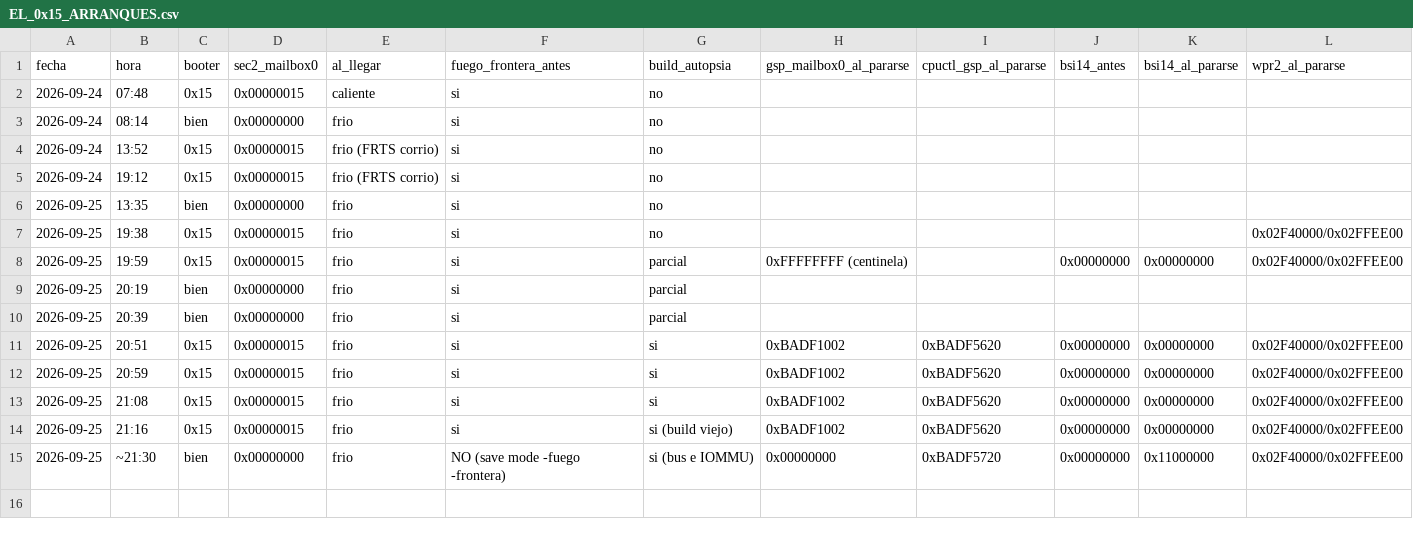
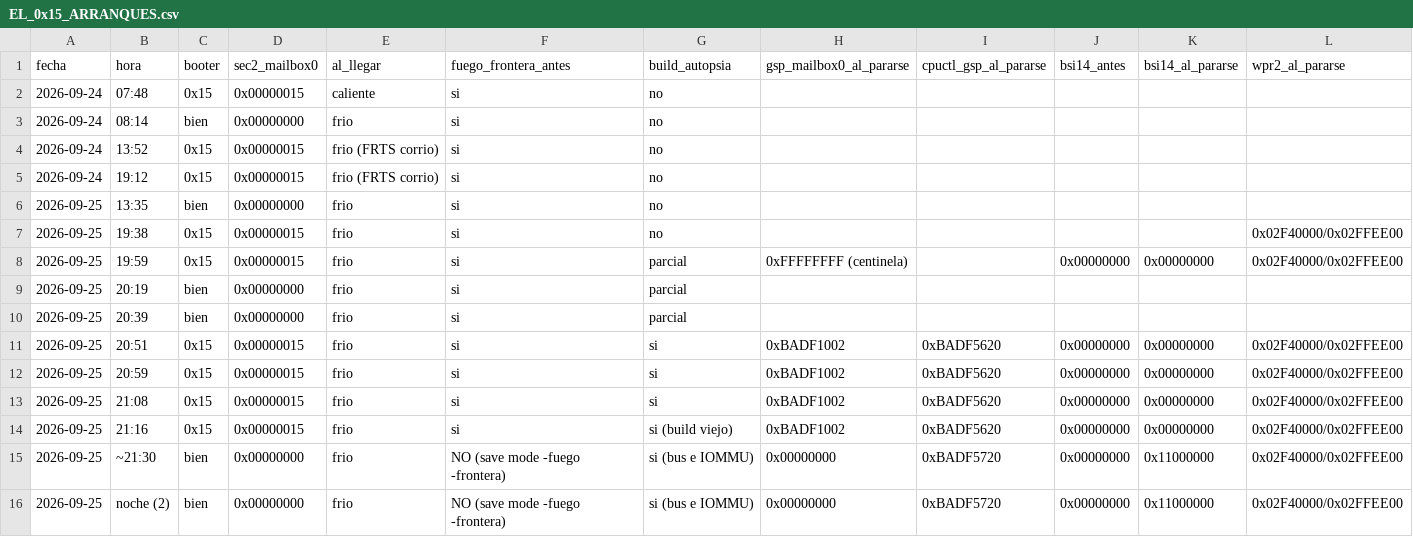
Before and after one commit to AndreeSalazar/BMO-X-x86-64, a CSV file: platform/drivers/gpu/ga10x/EL_0x15_ARRANQUES.csv, drawn as a sheet; only a part is shown; rows hold the shown columns only; the diff names each change by its address in the sheet, - before the commit and + after, or states it on an @@ line.

```diff
--- a/platform/drivers/gpu/ga10x/EL_0x15_ARRANQUES.csv
+++ b/platform/drivers/gpu/ga10x/EL_0x15_ARRANQUES.csv
+row 16: 2026-09-25 | noche (2) | bien | 0x00000000 | frio | NO (save mode -fuego -frontera) | si (bus e IOMMU) | 0x00000000 | 0xBADF5720 | 0x00000000 | 0x11000000 | 0x02F40000/0x02FFEE00
```
Also changed, not shown: 4 other files.
